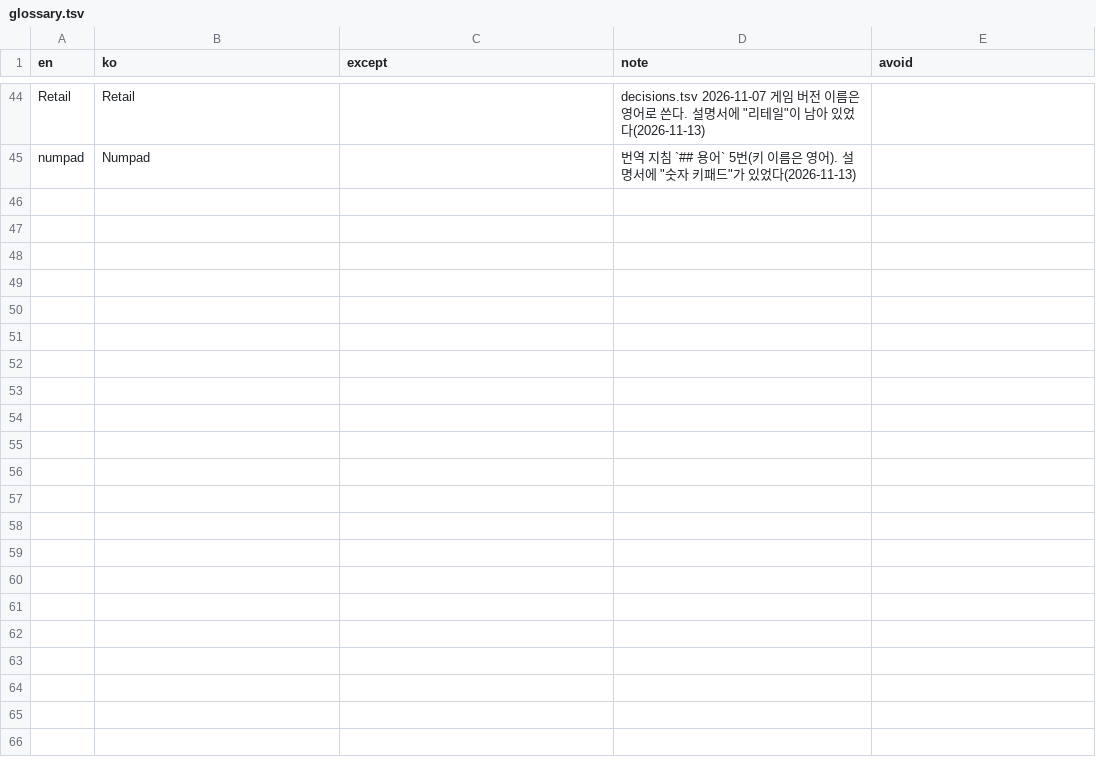
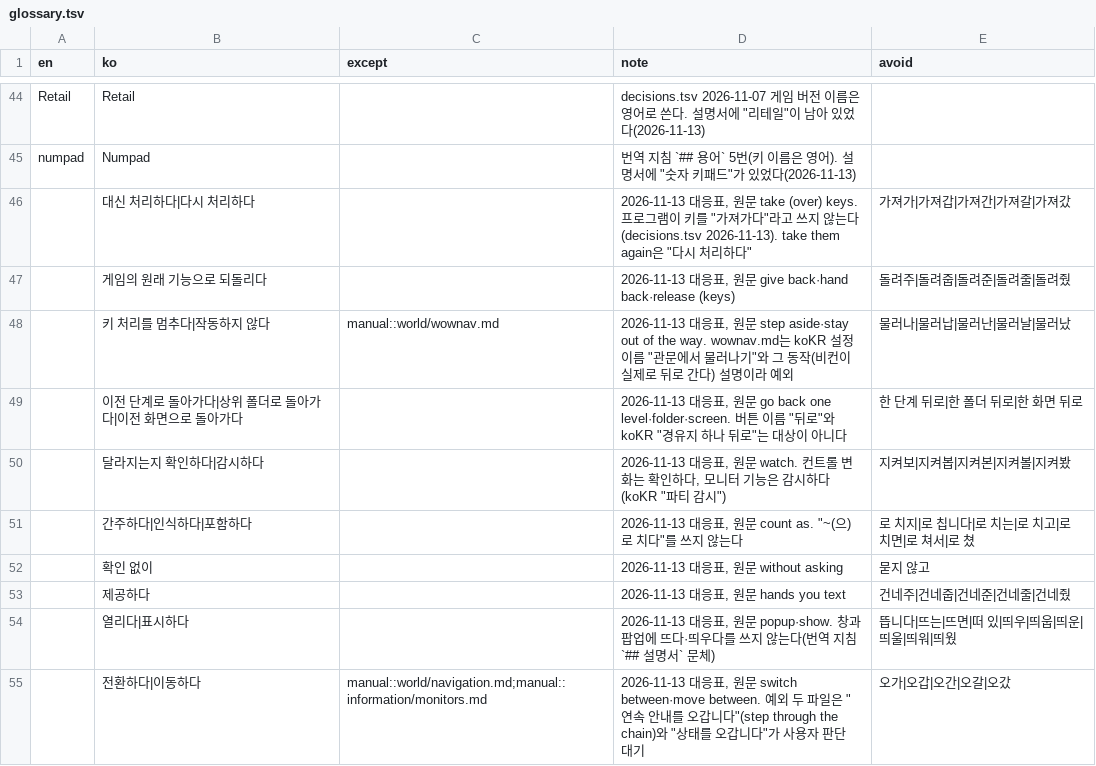
Before and after one commit to dnz3d4c/wowwork, a TSV file: docs/glossary.tsv, drawn as a sheet; only a part is shown, gaps mark what is left out; the diff names each change by its address in the sheet, - before the commit and + after, or states it on an @@ line.

```diff
--- a/docs/glossary.tsv
+++ b/docs/glossary.tsv
+row 46:  | 대신 처리하다|다시 처리하다 |  | 2026-11-13 대응표, 원문 take (over) keys. 프로그램이 키를 "가져가다"라고 쓰지 않는다(decisions.tsv 2026-11-13). take them again은 "다시 처리하다" | 가져가|가져갑|가져간|가져갈|가져갔
+row 47:  | 게임의 원래 기능으로 되돌리다 |  | 2026-11-13 대응표, 원문 give back·hand back·release (keys) | 돌려주|돌려줍|돌려준|돌려줄|돌려줬
+row 48:  | 키 처리를 멈추다|작동하지 않다 | manual::world/wownav.md | 2026-11-13 대응표, 원문 step aside·stay out of the way. wownav.md는 koKR 설정 이름 "관문에서 물러나기"와 그 동작(비컨이 실제로 뒤로 간다) 설명이라 예외 | 물러나|물러납|물러난|물러날|물러났
+row 49:  | 이전 단계로 돌아가다|상위 폴더로 돌아가다|이전 화면으로 돌아가다 |  | 2026-11-13 대응표, 원문 go back one level·folder·screen. 버튼 이름 "뒤로"와 koKR "경유지 하나 뒤로"는 대상이 아니다 | 한 단계 뒤로|한 폴더 뒤로|한 화면 뒤로
+row 50:  | 달라지는지 확인하다|감시하다 |  | 2026-11-13 대응표, 원문 watch. 컨트롤 변화는 확인하다, 모니터 기능은 감시하다(koKR "파티 감시") | 지켜보|지켜봅|지켜본|지켜볼|지켜봤
+row 51:  | 간주하다|인식하다|포함하다 |  | 2026-11-13 대응표, 원문 count as. "~(으)로 치다"를 쓰지 않는다 | 로 치지|로 칩니다|로 치는|로 치고|로 치면|로 쳐서|로 쳤
+row 52:  | 확인 없이 |  | 2026-11-13 대응표, 원문 without asking | 묻지 않고
+row 53:  | 제공하다 |  | 2026-11-13 대응표, 원문 hands you text | 건네주|건네줍|건네준|건네줄|건네줬
+row 54:  | 열리다|표시하다 |  | 2026-11-13 대응표, 원문 popup·show. 창과 팝업에 뜨다·띄우다를 쓰지 않는다(번역 지침 `## 설명서` 문체) | 뜹니다|뜨는|뜨면|떠 있|띄우|띄웁|띄운|띄울|띄워|띄웠
+row 55:  | 전환하다|이동하다 | manual::world/navigation.md;manual::information/monitors.md | 2026-11-13 대응표, 원문 switch between·move between. 예외 두 파일은 "연속 안내를 오갑니다"(step through the chain)와 "상태를 오갑니다"가 사용자 판단 대기 | 오가|오갑|오간|오갈|오갔
```
